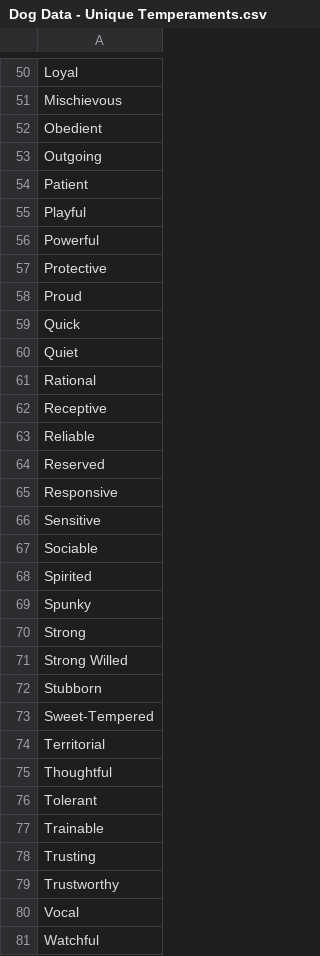
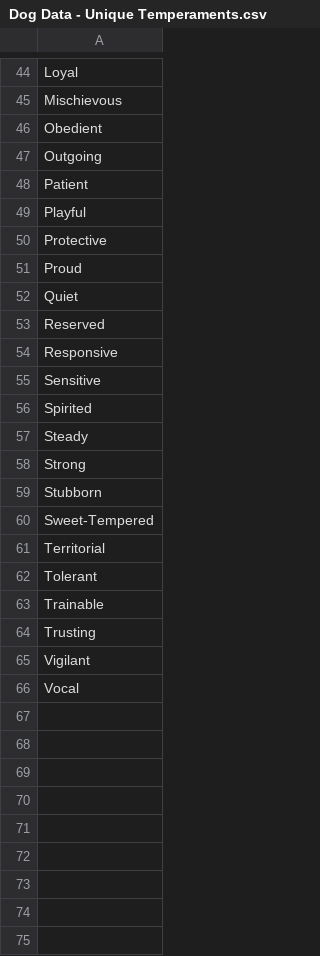
Before and after one commit to blair-mcavoy/DataFiles, a CSV file: Dog Data - Unique Temperaments.csv, drawn as a sheet; only a part is shown, gaps mark what is left out; the diff covers the shown part only.

```diff
--- a/Dog Data - Unique Temperaments.csv
+++ b/Dog Data - Unique Temperaments.csv
@@ -55,10 +49,5 @@ Patient
 Playful
-Powerful
 Protective
 Proud
-Quick
 Quiet
-Rational
-Receptive
-Reliable
 Reserved
@@ -66,7 +55,5 @@ Responsive
 Sensitive
-Sociable
 Spirited
-Spunky
+Steady
 Strong
-Strong Willed
 Stubborn
@@ -74,3 +61,2 @@ Sweet-Tempered
 Territorial
-Thoughtful
 Tolerant
@@ -78,4 +64,3 @@ Trainable
 Trusting
-Trustworthy
+Vigilant
 Vocal
-Watchful
```
Also changed, not shown: 4 added rows, 10 removed rows and 1 edited cell elsewhere in this file.
